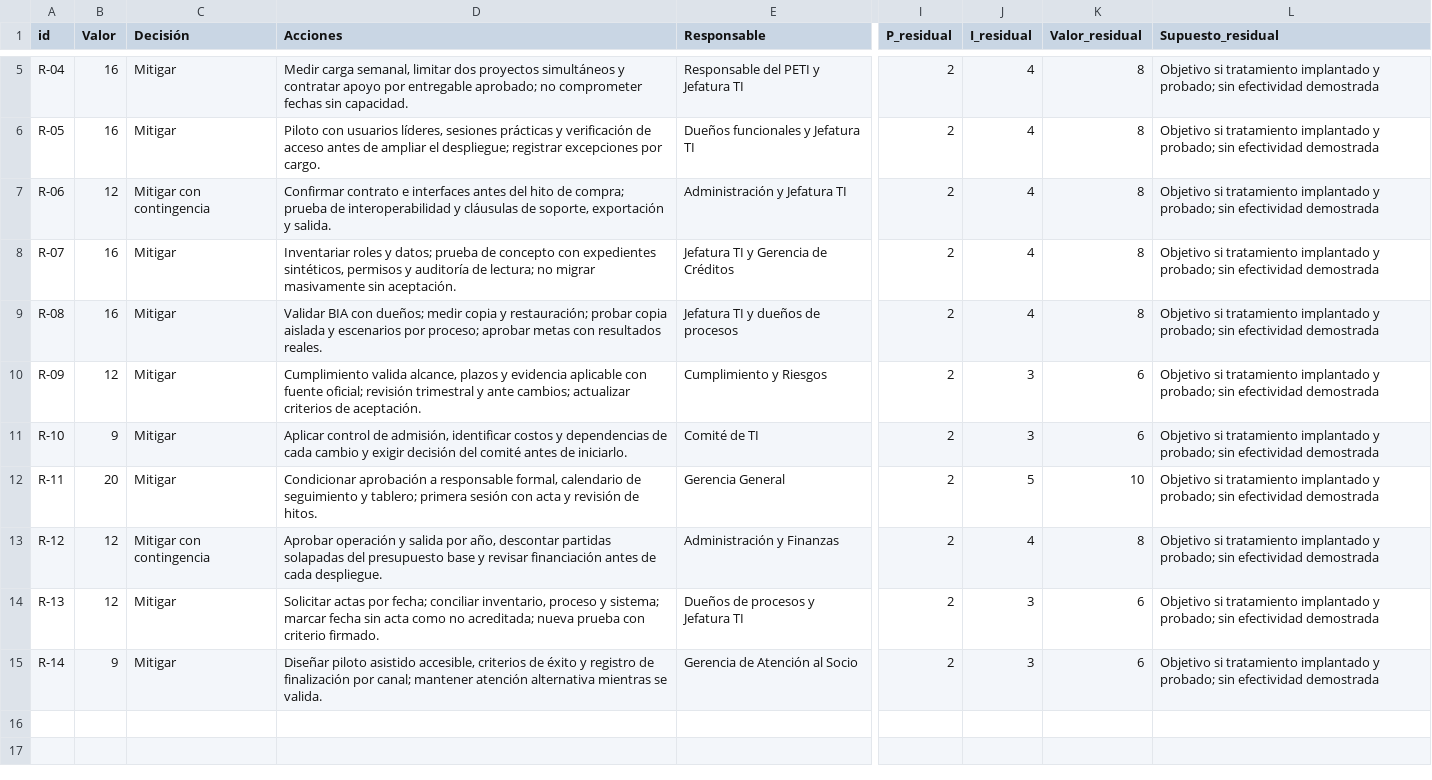
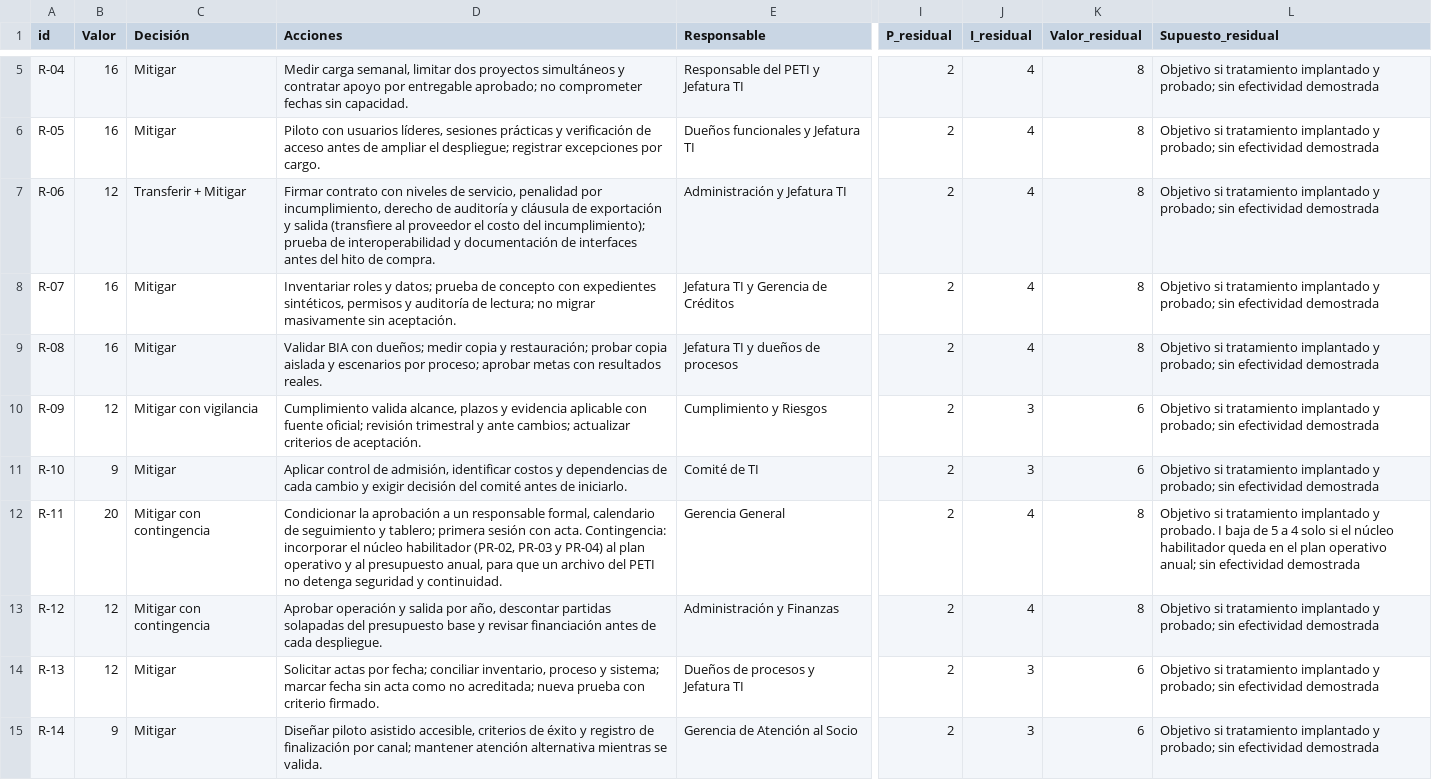
Before and after one commit to Vlkair/coopec-frontera-sur-semana15-taller-grupo4, a CSV file: 08_riesgos/RG04_tratamiento.csv, drawn as a sheet; only a part is shown, gaps mark what is left out; the diff names each change by its address in the sheet, - before the commit and + after, or states it on an @@ line.

Commit message:
S15 Paso C: tratamiento con decisiones por riesgo (R-06 transferir, R-11 residual 8)

```diff
--- a/08_riesgos/RG04_tratamiento.csv
+++ b/08_riesgos/RG04_tratamiento.csv
-C7 (Decisión): Mitigar con contingencia
+C7 (Decisión): Transferir + Mitigar
-D7 (Acciones): Confirmar contrato e interfaces antes del hito de compra; prueba de interoperabilidad y cláusulas de soporte, exportación y salida.
+D7 (Acciones): Firmar contrato con niveles de servicio, penalidad por incumplimiento, derecho de auditoría y cláusula de exportación y salida (transfiere al proveedor el costo del incumplimiento); prueba de interoperabilidad y documentación de interfaces antes del hito de compra.
-C10 (Decisión): Mitigar
+C10 (Decisión): Mitigar con vigilancia
-C12 (Decisión): Mitigar
+C12 (Decisión): Mitigar con contingencia
-D12 (Acciones): Condicionar aprobación a responsable formal, calendario de seguimiento y tablero; primera sesión con acta y revisión de hitos.
+D12 (Acciones): Condicionar la aprobación a un responsable formal, calendario de seguimiento y tablero; primera sesión con acta. Contingencia: incorporar el núcleo habilitador (PR-02, PR-03 y PR-04) al plan operativo y al presupuesto anual, para que un archivo del PETI no detenga seguridad y continuidad.
-J12 (I_residual): 5
+J12 (I_residual): 4
-K12 (Valor_residual): 10
+K12 (Valor_residual): 8
-L12 (Supuesto_residual): …implantado y probado; sin efectividad…
+L12 (Supuesto_residual): …implantado y probado. I baja de 5 a 4 solo si el núcleo habilitador queda en el plan operativo anual; sin efectividad…
```
